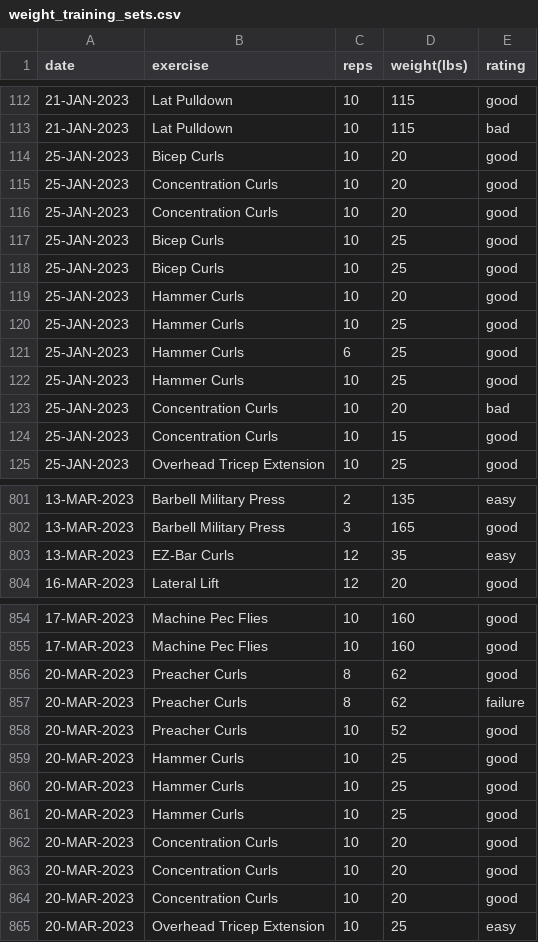
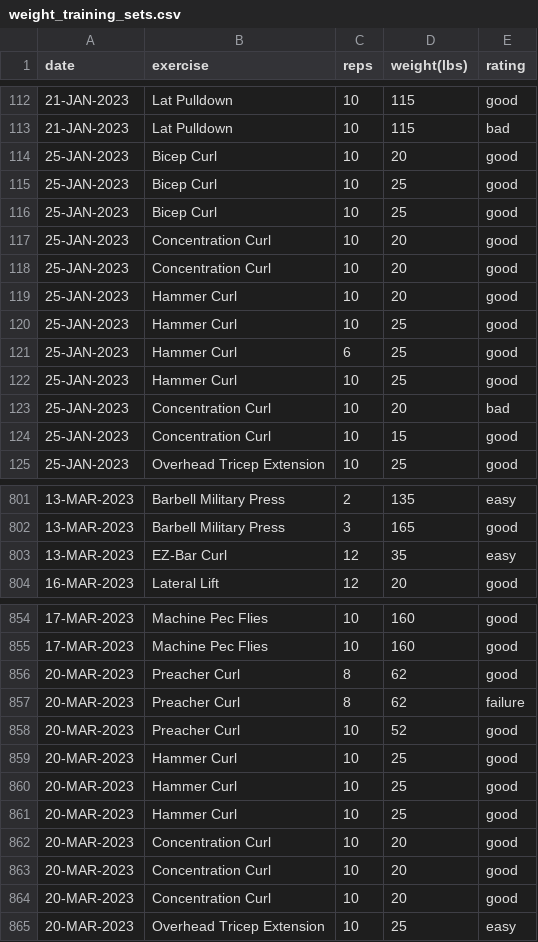
Before and after one commit to EricLeFort/ExerciseLog, a CSV file: data/weight_training_sets.csv, drawn as a sheet; only a part is shown, gaps mark what is left out; the diff covers the shown part only.

Commit message:
Added validation on exercise names (for consistency)

```diff
--- a/data/weight_training_sets.csv
+++ b/data/weight_training_sets.csv
@@ -113,13 +113,13 @@ date,exercise,reps,weight(lbs),rating
 21-JAN-2023,Lat Pulldown,10,115,bad
-25-JAN-2023,Bicep Curls,10,20,good
-25-JAN-2023,Concentration Curls,10,20,good
-25-JAN-2023,Concentration Curls,10,20,good
-25-JAN-2023,Bicep Curls,10,25,good
-25-JAN-2023,Bicep Curls,10,25,good
-25-JAN-2023,Hammer Curls,10,20,good
-25-JAN-2023,Hammer Curls,10,25,good
-25-JAN-2023,Hammer Curls,6,25,good
-25-JAN-2023,Hammer Curls,10,25,good
-25-JAN-2023,Concentration Curls,10,20,bad
-25-JAN-2023,Concentration Curls,10,15,good
+25-JAN-2023,Bicep Curl,10,20,good
+25-JAN-2023,Bicep Curl,10,25,good
+25-JAN-2023,Bicep Curl,10,25,good
+25-JAN-2023,Concentration Curl,10,20,good
+25-JAN-2023,Concentration Curl,10,20,good
+25-JAN-2023,Hammer Curl,10,20,good
+25-JAN-2023,Hammer Curl,10,25,good
+25-JAN-2023,Hammer Curl,6,25,good
+25-JAN-2023,Hammer Curl,10,25,good
+25-JAN-2023,Concentration Curl,10,20,bad
+25-JAN-2023,Concentration Curl,10,15,good
 25-JAN-2023,Overhead Tricep Extension,10,25,good
@@ -802,3 +802,3 @@ date,exercise,reps,weight(lbs),rating
 13-MAR-2023,Barbell Military Press,3,165,good
-13-MAR-2023,EZ-Bar Curls,12,35,easy
+13-MAR-2023,EZ-Bar Curl,12,35,easy
 16-MAR-2023,Lateral Lift,12,20,good
@@ -855,11 +855,11 @@ date,exercise,reps,weight(lbs),rating
 17-MAR-2023,Machine Pec Flies,10,160,good
-20-MAR-2023,Preacher Curls,8,62,good
-20-MAR-2023,Preacher Curls,8,62,failure
-20-MAR-2023,Preacher Curls,10,52,good
-20-MAR-2023,Hammer Curls,10,25,good
-20-MAR-2023,Hammer Curls,10,25,good
-20-MAR-2023,Hammer Curls,10,25,good
-20-MAR-2023,Concentration Curls,10,20,good
-20-MAR-2023,Concentration Curls,10,20,good
-20-MAR-2023,Concentration Curls,10,20,good
+20-MAR-2023,Preacher Curl,8,62,good
+20-MAR-2023,Preacher Curl,8,62,failure
+20-MAR-2023,Preacher Curl,10,52,good
+20-MAR-2023,Hammer Curl,10,25,good
+20-MAR-2023,Hammer Curl,10,25,good
+20-MAR-2023,Hammer Curl,10,25,good
+20-MAR-2023,Concentration Curl,10,20,good
+20-MAR-2023,Concentration Curl,10,20,good
+20-MAR-2023,Concentration Curl,10,20,good
 20-MAR-2023,Overhead Tricep Extension,10,25,easy
```
Also changed, not shown: 172 edited cells elsewhere in this file, 2 other files.
